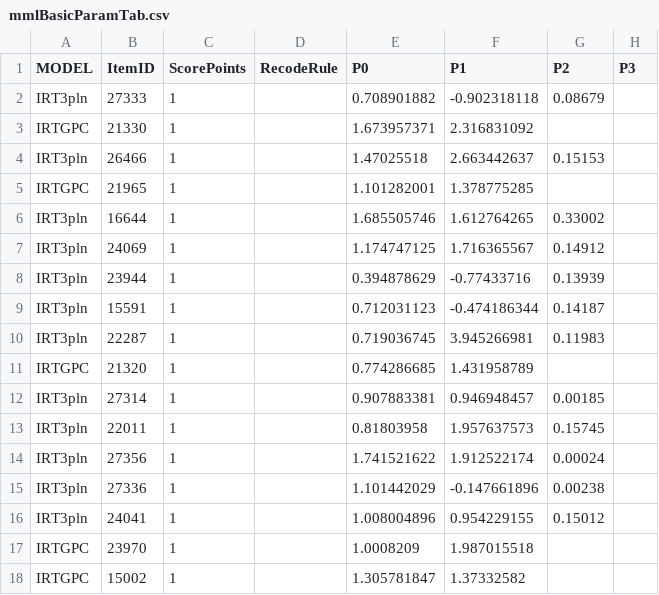
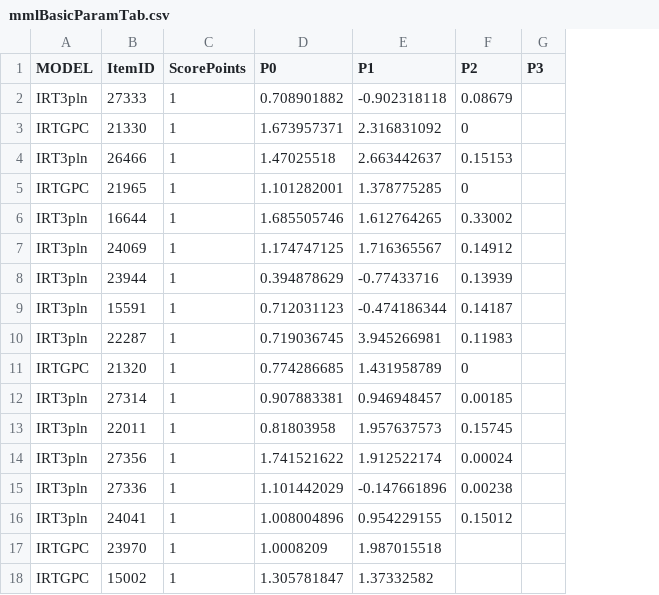
Before and after one commit to hdoran/Blog, a CSV file: data/PACER Supplementals/Direct Estimation/mmlBasicParamTab.csv, drawn as a sheet; only a part is shown; removed rows and columns are numbered as before the commit, all else as after; the diff names each change by its address in the sheet, - before the commit and + after, or states it on an @@ line.

```diff
--- a/data/PACER Supplementals/Direct Estimation/mmlBasicParamTab.csv
+++ b/data/PACER Supplementals/Direct Estimation/mmlBasicParamTab.csv
-column D (RecodeRule), empty
-F3 (P2): (empty)
+F3 (P2): 0
-F5 (P2): (empty)
+F5 (P2): 0
-F11 (P2): (empty)
+F11 (P2): 0
```
Also changed, not shown: 2 other files.
